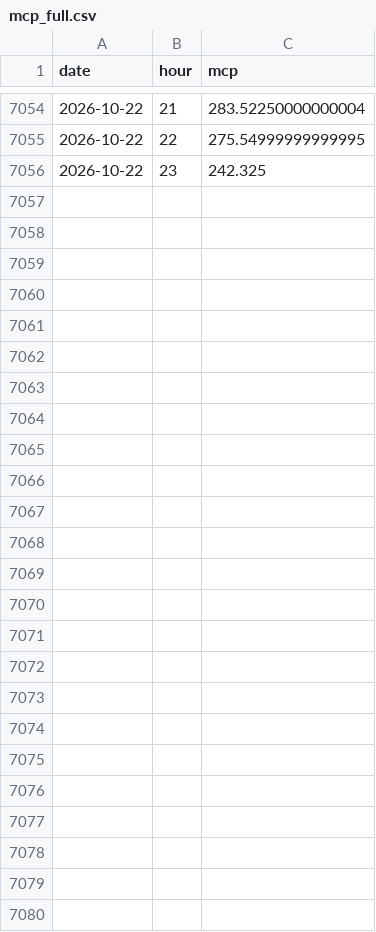
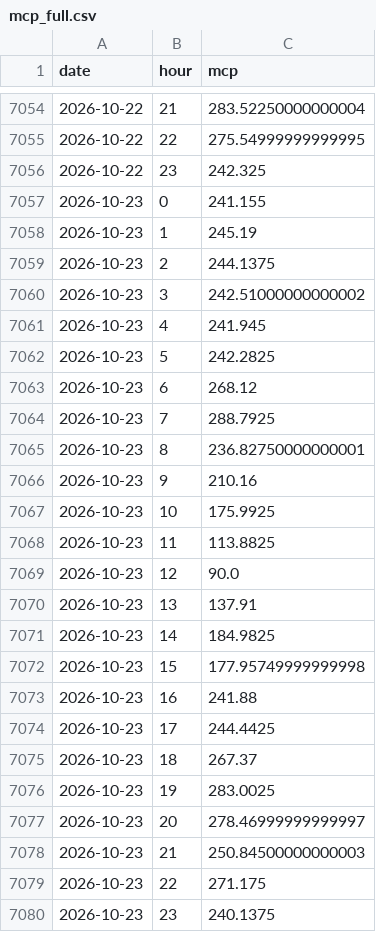
Before and after one commit to VaGlar/EnEx-WebScraping, a CSV file: data/mcp_full.csv, drawn as a sheet; only a part is shown, gaps mark what is left out.

```diff
--- a/data/mcp_full.csv
+++ b/data/mcp_full.csv
@@ -7056 +7056,25 @@ date,hour,mcp
 2026-10-22,23,242.325
+2026-10-23,0,241.155
+2026-10-23,1,245.19
+2026-10-23,2,244.1375
+2026-10-23,3,242.51000000000002
+2026-10-23,4,241.945
+2026-10-23,5,242.2825
+2026-10-23,6,268.12
+2026-10-23,7,288.7925
+2026-10-23,8,236.82750000000001
+2026-10-23,9,210.16
+2026-10-23,10,175.9925
+2026-10-23,11,113.8825
+2026-10-23,12,90.0
+2026-10-23,13,137.91
+2026-10-23,14,184.9825
+2026-10-23,15,177.95749999999998
+2026-10-23,16,241.88
+2026-10-23,17,244.4425
+2026-10-23,18,267.37
+2026-10-23,19,283.0025
+2026-10-23,20,278.46999999999997
+2026-10-23,21,250.84500000000003
+2026-10-23,22,271.175
+2026-10-23,23,240.1375
```
